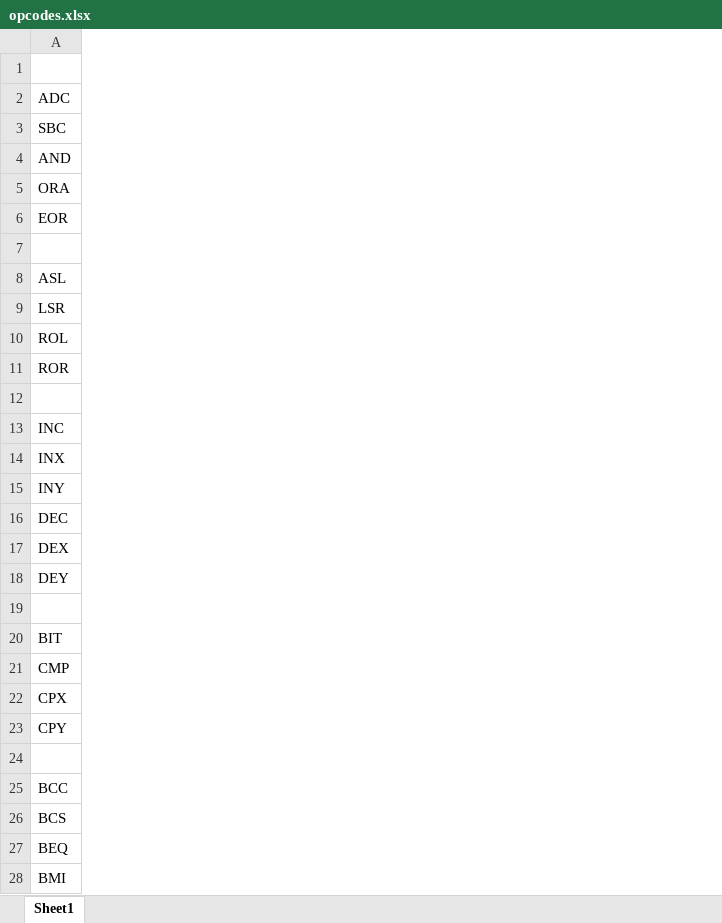
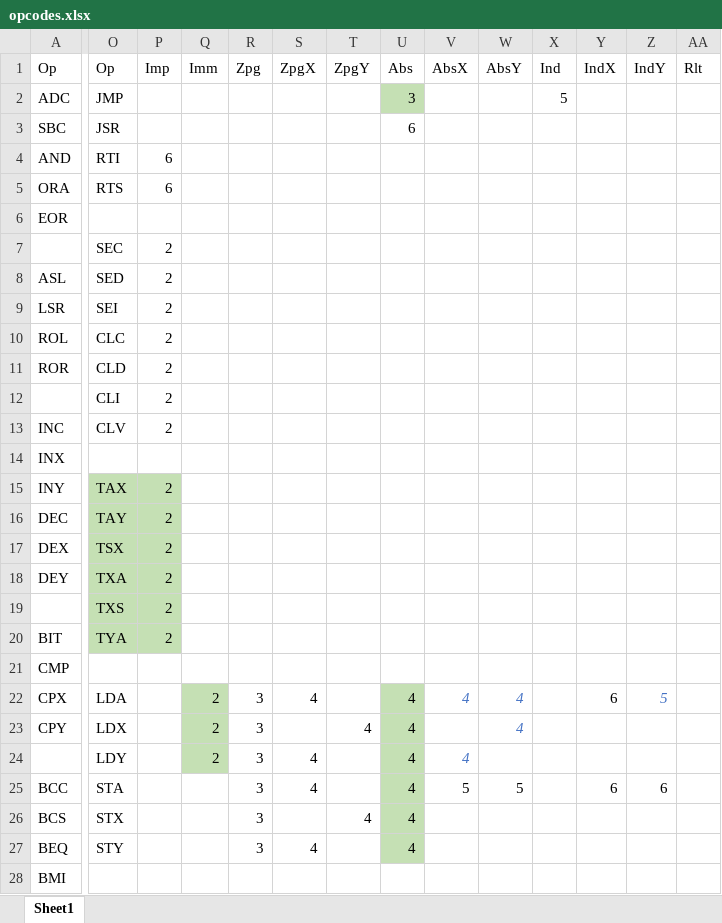
Before and after one commit to zhiyb/SVNES, an Excel workbook: opcodes.xlsx, sheet Sheet1, drawn as a sheet; only a part is shown, gaps mark what is left out; values as stored, in another font and other column widths than the file's, no borders; rows hold the shown columns only; the diff covers the shown part only; the diff names each change by its address in the sheet, - before the commit and + after, or states it on an @@ line.

```diff
--- a/opcodes.xlsx (sheet Sheet1)
+++ b/opcodes.xlsx (sheet Sheet1)
+column O, rows 1-27: Op | JMP | JSR | RTI | RTS |  | SEC | SED | SEI | CLC | CLD | CLI | CLV |  | TAX | TAY | TSX | TXA | TXS | TYA |  | LDA | LDX | LDY | STA | STX | STY
+column P, rows 1-20: Imp |  |  | 6 | 6 |  | 2 | 2 | 2 | 2 | 2 | 2 | 2 |  | 2 | 2 | 2 | 2 | 2 | 2
+column Q, rows 1-24: Imm |  |  |  |  |  |  |  |  |  |  |  |  |  |  |  |  |  |  |  |  | 2 | 2 | 2
+column R, rows 1-27: Zpg |  |  |  |  |  |  |  |  |  |  |  |  |  |  |  |  |  |  |  |  | 3 | 3 | 3 | 3 | 3 | 3
+column S, rows 1-27: ZpgX |  |  |  |  |  |  |  |  |  |  |  |  |  |  |  |  |  |  |  |  | 4 |  | 4 | 4 |  | 4
+column T, rows 1-26: ZpgY |  |  |  |  |  |  |  |  |  |  |  |  |  |  |  |  |  |  |  |  |  | 4 |  |  | 4
+column U, rows 1-27: Abs | 3 | 6 |  |  |  |  |  |  |  |  |  |  |  |  |  |  |  |  |  |  | 4 | 4 | 4 | 4 | 4 | 4
+column V, rows 1-25: AbsX |  |  |  |  |  |  |  |  |  |  |  |  |  |  |  |  |  |  |  |  | 4 |  | 4 | 5
+column W, rows 1-25: AbsY |  |  |  |  |  |  |  |  |  |  |  |  |  |  |  |  |  |  |  |  | 4 | 4 |  | 5
+column X, rows 1-2: Ind | 5
+column Y, rows 1-25: IndX |  |  |  |  |  |  |  |  |  |  |  |  |  |  |  |  |  |  |  |  | 6 |  |  | 6
+column Z, rows 1-25: IndY |  |  |  |  |  |  |  |  |  |  |  |  |  |  |  |  |  |  |  |  | 5 |  |  | 6
+column AA, row 1: Rlt
-A1: (empty)
+A1: Op
-row 7: (empty)
+row 7:  | SEC | 2
-row 12: (empty)
+row 12:  | CLI | 2
-row 19: (empty)
+row 19:  | TXS | 2
-row 24: (empty)
+row 24:  | LDY |  | 2 | 3 | 4 |  | 4 | 4
```
Also changed, not shown: 35 removed rows, 1 added column and 4 edited cells elsewhere in this sheet, 3 other files.
